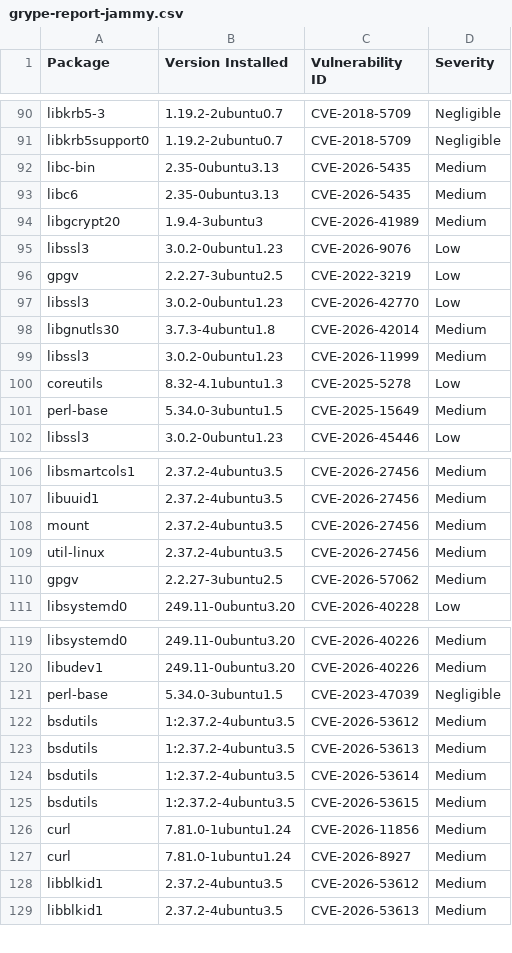
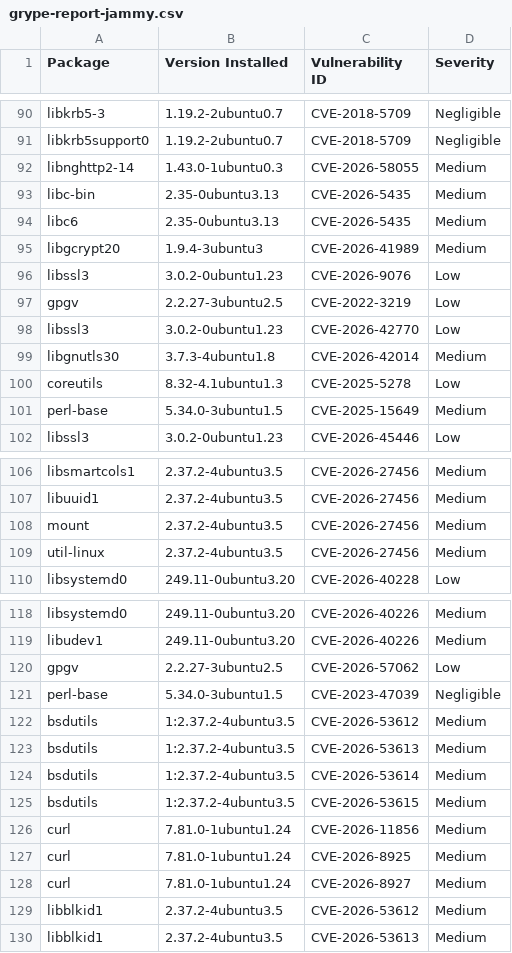
Before and after one commit to AnchorLayer/docker-baseimage-ubuntu, a CSV file: vuln-reports-jammy/grype-report-jammy.csv, drawn as a sheet; only a part is shown, gaps mark what is left out; removed rows and columns are numbered as before the commit, all else as after; the diff covers the shown part only; the diff names each change by its address in the sheet, - before the commit and + after, or states it on an @@ line.

```diff
--- a/vuln-reports-jammy/grype-report-jammy.csv
+++ b/vuln-reports-jammy/grype-report-jammy.csv
+row 92: libnghttp2-14 | 1.43.0-1ubuntu0.3 | CVE-2026-58055 | Medium
-row 99: libssl3 | 3.0.2-0ubuntu1.23 | CVE-2026-11999 | Medium
-row 110: gpgv | 2.2.27-3ubuntu2.5 | CVE-2026-57062 | Medium
+row 120: gpgv | 2.2.27-3ubuntu2.5 | CVE-2026-57062 | Low
+row 127: curl | 7.81.0-1ubuntu1.24 | CVE-2026-8925 | Medium
```
Also changed, not shown: 1 added row and 5 moved rows elsewhere in this file, vuln-reports-noble/grype-report-noble.csv, 11 other files.
